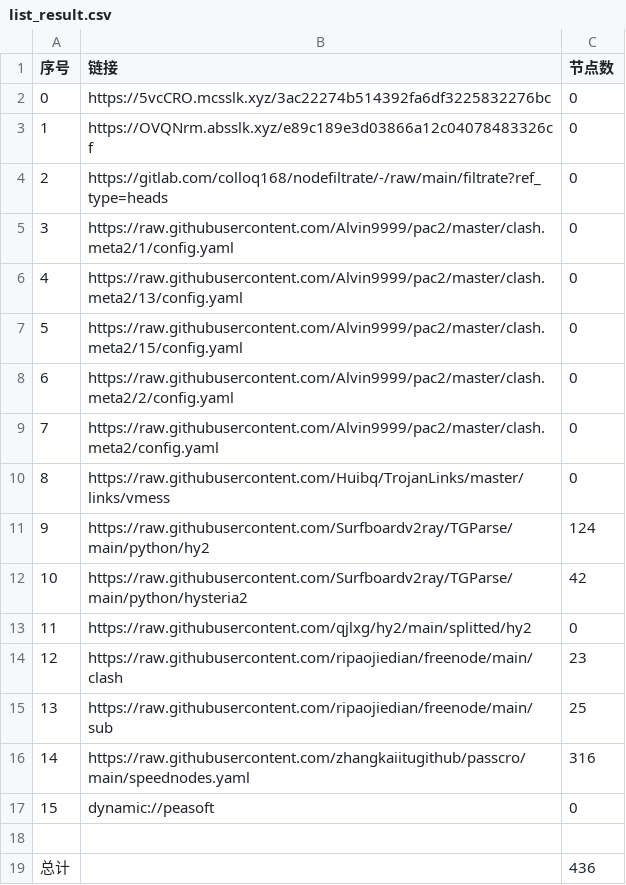
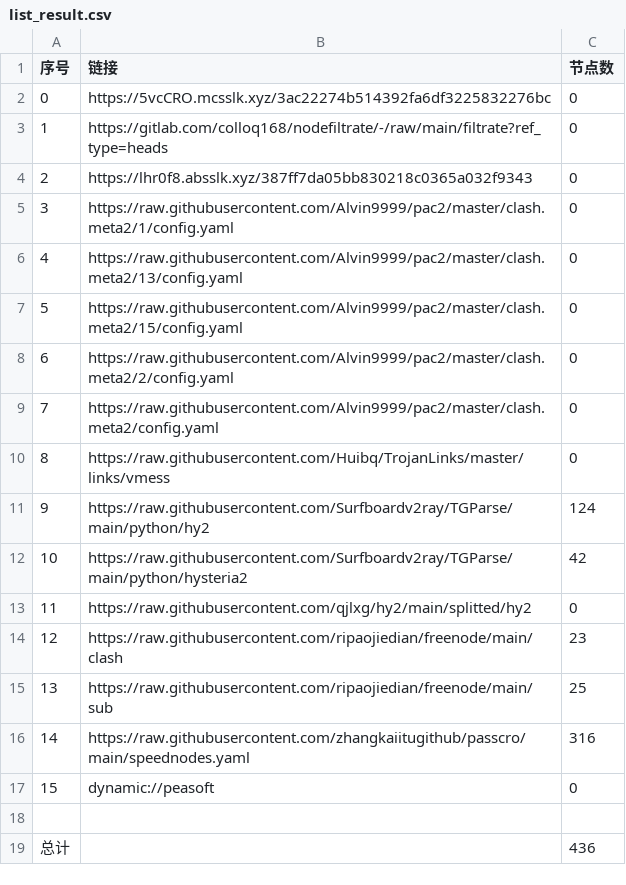
Before and after one commit to xihaoduo/AutoMergePublicNodes, a CSV file: list_result.csv, drawn as a sheet.

```diff
--- a/list_result.csv
+++ b/list_result.csv
@@ -2,4 +2,4 @@
 0,https://5vcCRO.mcsslk.xyz/3ac22274b514392fa6df3225832276bc,0
-1,https://OVQNrm.absslk.xyz/e89c189e3d03866a12c04078483326cf,0
-2,https://gitlab.com/colloq168/nodefiltrate/-/raw/main/filtrate?ref_type=heads,0
+1,https://gitlab.com/colloq168/nodefiltrate/-/raw/main/filtrate?ref_type=heads,0
+2,https://lhr0f8.absslk.xyz/387ff7da05bb830218c0365a032f9343,0
 3,https://raw.githubusercontent.com/Alvin9999/pac2/master/clash.meta2/1/config.yaml,0
```
Also changed, not shown: 5 other files.
